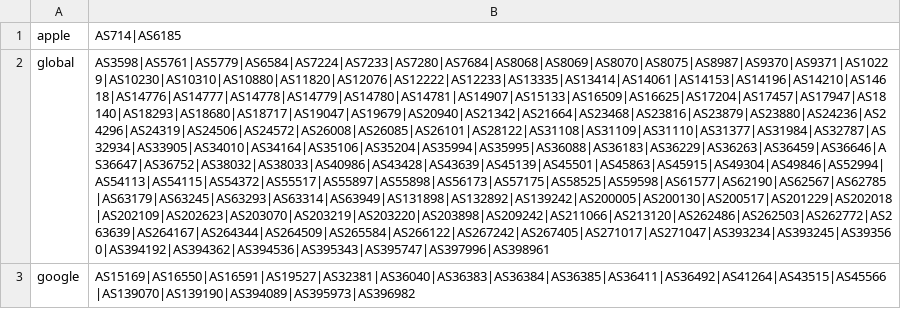
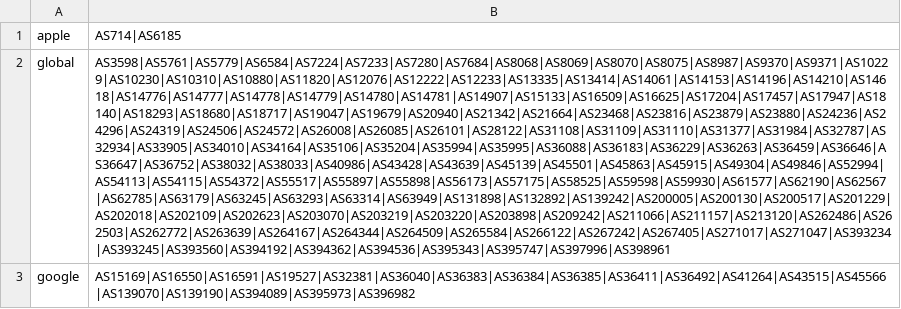
Before and after one commit to Larkris/geoip, a CSV file: asn.csv, drawn as a sheet; only a part is shown; the diff covers the shown part only; the diff names each change by its address in the sheet, - before the commit and + after, or states it on an @@ line.

Commit message:
调整 Telegram

```diff
--- a/asn.csv
+++ b/asn.csv
-B2: AS3598|AS5761|AS5779|AS6584|AS7224|AS7233|AS7280|AS7684|AS8068|AS8069|AS8070|AS8075|AS8987|AS9370|AS9371|AS10229|AS10230|AS10310|AS10880|AS11820|AS12076|AS12222|AS12233|AS13335|AS13414|AS14061|AS14153|AS14196|AS14210|AS14618|AS14776|AS14777|AS14778|AS14779|AS14780|AS14781|AS14907|AS15133|AS16509|AS16625|AS17204|AS17457|AS17947|AS18140|AS18293|AS18680|AS18717|AS19047|AS19679|AS20940|AS21342|AS21664|AS23468|AS23816|AS23879|AS23880|AS24236|AS24296|AS24319|AS24506|AS24572|AS26008|AS26085|AS26101|AS28122|AS31108|AS31109|AS31110|AS31377|AS31984|AS32787|AS32934|AS33905|AS34010|AS34164|AS35106|AS35204|AS35994|AS35995|AS36088|AS36183|AS36229|AS36263|AS36459|AS36646|AS36647|AS36752|AS38032|AS38033|AS40986|AS43428|AS43639|AS45139|AS45501|AS45863|AS45915|AS49304|AS49846|AS52994|AS54113|AS54115|AS54372|AS55517|AS55897|AS55898|AS56173|AS57175|AS58525|AS59598|AS61577|AS62190|AS62567|AS62785|AS63179|AS63245|AS63293|AS63314|AS63949|AS131898|AS132892|AS139242|AS200005|AS200130|AS200517|AS201229|AS202018|AS202109|AS202623|AS203070|AS203219|AS203220|AS203898|AS209242|AS211066|AS213120|AS262486|AS262503|AS262772|AS263639|AS264167|AS264344|AS264509|AS265584|AS266122|AS267242|AS267405|AS271017|AS271047|AS393234|AS393245|AS393560|AS394192|AS394362|AS394536|AS395343|AS395747|AS397996|AS398961
+B2: AS3598|AS5761|AS5779|AS6584|AS7224|AS7233|AS7280|AS7684|AS8068|AS8069|AS8070|AS8075|AS8987|AS9370|AS9371|AS10229|AS10230|AS10310|AS10880|AS11820|AS12076|AS12222|AS12233|AS13335|AS13414|AS14061|AS14153|AS14196|AS14210|AS14618|AS14776|AS14777|AS14778|AS14779|AS14780|AS14781|AS14907|AS15133|AS16509|AS16625|AS17204|AS17457|AS17947|AS18140|AS18293|AS18680|AS18717|AS19047|AS19679|AS20940|AS21342|AS21664|AS23468|AS23816|AS23879|AS23880|AS24236|AS24296|AS24319|AS24506|AS24572|AS26008|AS26085|AS26101|AS28122|AS31108|AS31109|AS31110|AS31377|AS31984|AS32787|AS32934|AS33905|AS34010|AS34164|AS35106|AS35204|AS35994|AS35995|AS36088|AS36183|AS36229|AS36263|AS36459|AS36646|AS36647|AS36752|AS38032|AS38033|AS40986|AS43428|AS43639|AS45139|AS45501|AS45863|AS45915|AS49304|AS49846|AS52994|AS54113|AS54115|AS54372|AS55517|AS55897|AS55898|AS56173|AS57175|AS58525|AS59598|AS59930|AS61577|AS62190|AS62567|AS62785|AS63179|AS63245|AS63293|AS63314|AS63949|AS131898|AS132892|AS139242|AS200005|AS200130|AS200517|AS201229|AS202018|AS202109|AS202623|AS203070|AS203219|AS203220|AS203898|AS209242|AS211066|AS211157|AS213120|AS262486|AS262503|AS262772|AS263639|AS264167|AS264344|AS264509|AS265584|AS266122|AS267242|AS267405|AS271017|AS271047|AS393234|AS393245|AS393560|AS394192|AS394362|AS394536|AS395343|AS395747|AS397996|AS398961
```
Also changed, not shown: 1 edited cell elsewhere in this file.
